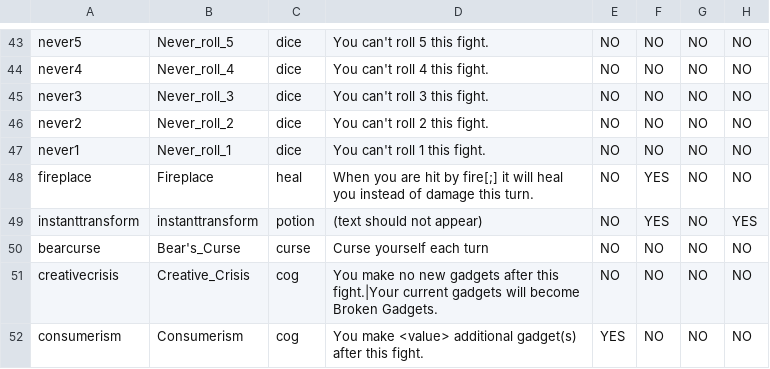
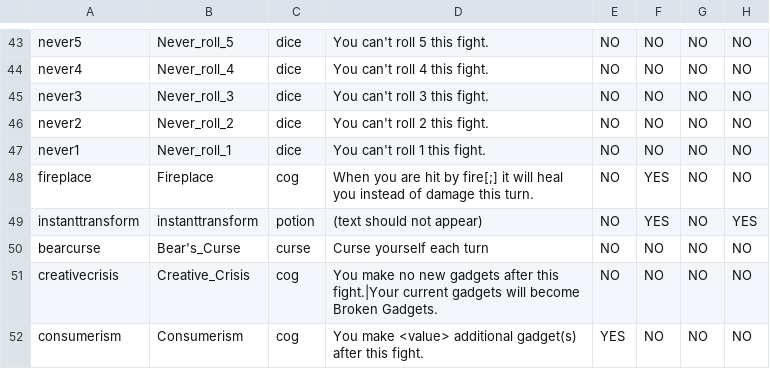
Before and after one commit to godisgoodmatt/christmasspecial, a CSV file: _append/data/text/statuseffects.csv, drawn as a sheet; only a part is shown, gaps mark what is left out; the diff names each change by its address in the sheet, - before the commit and + after, or states it on an @@ line.

```diff
--- a/_append/data/text/statuseffects.csv
+++ b/_append/data/text/statuseffects.csv
-C48: heal
+C48: cog
```
Also changed, not shown: data/text/credits.csv, 1 other file.
